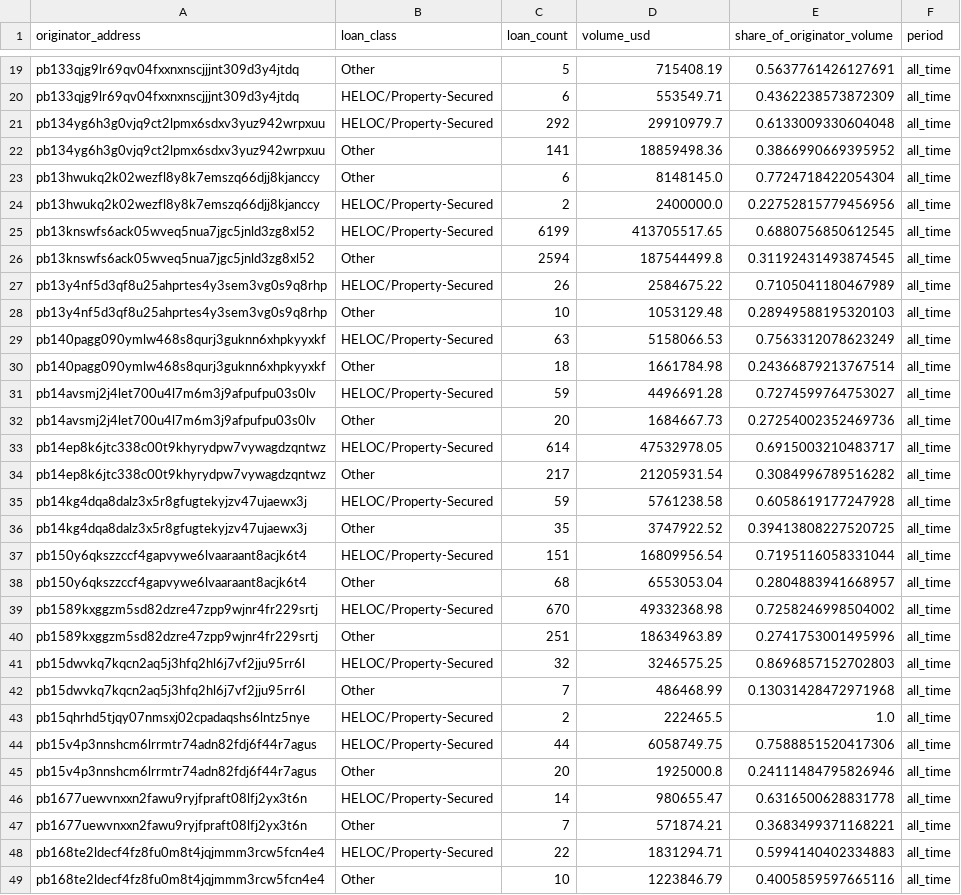
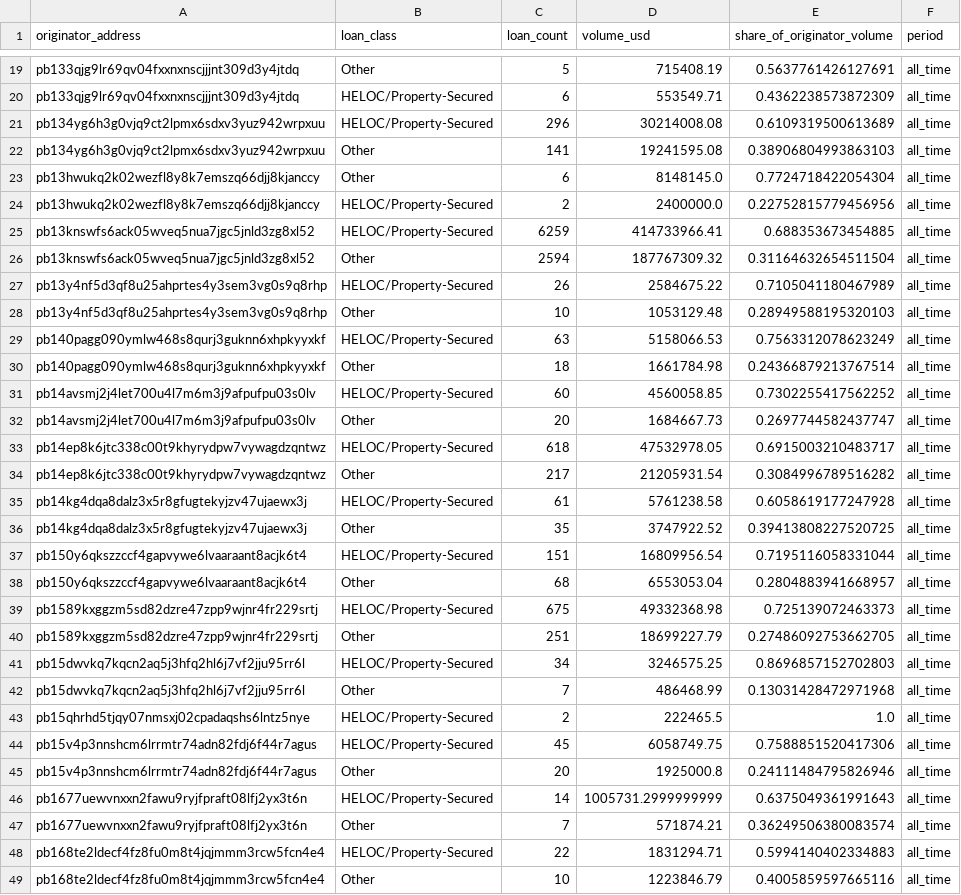
Before and after one commit to iehuanchong/Provenance-Scraper, a CSV file: exports/originator_mix_all_time.csv, drawn as a sheet; only a part is shown, gaps mark what is left out; the diff covers the shown part only.

```diff
--- a/exports/originator_mix_all_time.csv
+++ b/exports/originator_mix_all_time.csv
@@ -20,8 +20,8 @@ pb133qjg9lr69qv04fxxnxnscjjjnt309d3y4jtdq,Other,5,715408.19,0.5637761426127691,a
 pb133qjg9lr69qv04fxxnxnscjjjnt309d3y4jtdq,HELOC/Property-Secured,6,553549.71,0.4362238573872309,all_time
-pb134yg6h3g0vjq9ct2lpmx6sdxv3yuz942wrpxuu,HELOC/Property-Secured,292,29910979.7,0.6133009330604048,all_time
-pb134yg6h3g0vjq9ct2lpmx6sdxv3yuz942wrpxuu,Other,141,18859498.36,0.3866990669395952,all_time
+pb134yg6h3g0vjq9ct2lpmx6sdxv3yuz942wrpxuu,HELOC/Property-Secured,296,30214008.08,0.6109319500613689,all_time
+pb134yg6h3g0vjq9ct2lpmx6sdxv3yuz942wrpxuu,Other,141,19241595.08,0.38906804993863103,all_time
 pb13hwukq2k02wezfl8y8k7emszq66djj8kjanccy,Other,6,8148145.0,0.7724718422054304,all_time
 pb13hwukq2k02wezfl8y8k7emszq66djj8kjanccy,HELOC/Property-Secured,2,2400000.0,0.22752815779456956,all_time
-pb13knswfs6ack05wveq5nua7jgc5jnld3zg8xl52,HELOC/Property-Secured,6199,413705517.65,0.6880756850612545,all_time
-pb13knswfs6ack05wveq5nua7jgc5jnld3zg8xl52,Other,2594,187544499.8,0.31192431493874545,all_time
+pb13knswfs6ack05wveq5nua7jgc5jnld3zg8xl52,HELOC/Property-Secured,6259,414733966.41,0.688353673454885,all_time
+pb13knswfs6ack05wveq5nua7jgc5jnld3zg8xl52,Other,2594,187767309.32,0.31164632654511504,all_time
 pb13y4nf5d3qf8u25ahprtes4y3sem3vg0s9q8rhp,HELOC/Property-Secured,26,2584675.22,0.7105041180467989,all_time
@@ -30,7 +30,7 @@ pb140pagg090ymlw468s8qurj3guknn6xhpkyyxkf,HELOC/Property-Secured,63,5158066.53,0
 pb140pagg090ymlw468s8qurj3guknn6xhpkyyxkf,Other,18,1661784.98,0.24366879213767514,all_time
-pb14avsmj2j4let700u4l7m6m3j9afpufpu03s0lv,HELOC/Property-Secured,59,4496691.28,0.7274599764753027,all_time
-pb14avsmj2j4let700u4l7m6m3j9afpufpu03s0lv,Other,20,1684667.73,0.27254002352469736,all_time
-pb14ep8k6jtc338c00t9khyrydpw7vywagdzqntwz,HELOC/Property-Secured,614,47532978.05,0.6915003210483717,all_time
+pb14avsmj2j4let700u4l7m6m3j9afpufpu03s0lv,HELOC/Property-Secured,60,4560058.85,0.7302255417562252,all_time
+pb14avsmj2j4let700u4l7m6m3j9afpufpu03s0lv,Other,20,1684667.73,0.2697744582437747,all_time
+pb14ep8k6jtc338c00t9khyrydpw7vywagdzqntwz,HELOC/Property-Secured,618,47532978.05,0.6915003210483717,all_time
 pb14ep8k6jtc338c00t9khyrydpw7vywagdzqntwz,Other,217,21205931.54,0.3084996789516282,all_time
-pb14kg4dqa8dalz3x5r8gfugtekyjzv47ujaewx3j,HELOC/Property-Secured,59,5761238.58,0.6058619177247928,all_time
+pb14kg4dqa8dalz3x5r8gfugtekyjzv47ujaewx3j,HELOC/Property-Secured,61,5761238.58,0.6058619177247928,all_time
 pb14kg4dqa8dalz3x5r8gfugtekyjzv47ujaewx3j,Other,35,3747922.52,0.39413808227520725,all_time
@@ -38,11 +38,11 @@ pb150y6qkszzccf4gapvywe6lvaaraant8acjk6t4,HELOC/Property-Secured,151,16809956.54
 pb150y6qkszzccf4gapvywe6lvaaraant8acjk6t4,Other,68,6553053.04,0.2804883941668957,all_time
-pb1589kxggzm5sd82dzre47zpp9wjnr4fr229srtj,HELOC/Property-Secured,670,49332368.98,0.7258246998504002,all_time
-pb1589kxggzm5sd82dzre47zpp9wjnr4fr229srtj,Other,251,18634963.89,0.2741753001495996,all_time
-pb15dwvkq7kqcn2aq5j3hfq2hl6j7vf2jju95rr6l,HELOC/Property-Secured,32,3246575.25,0.8696857152702803,all_time
+pb1589kxggzm5sd82dzre47zpp9wjnr4fr229srtj,HELOC/Property-Secured,675,49332368.98,0.725139072463373,all_time
+pb1589kxggzm5sd82dzre47zpp9wjnr4fr229srtj,Other,251,18699227.79,0.27486092753662705,all_time
+pb15dwvkq7kqcn2aq5j3hfq2hl6j7vf2jju95rr6l,HELOC/Property-Secured,34,3246575.25,0.8696857152702803,all_time
 pb15dwvkq7kqcn2aq5j3hfq2hl6j7vf2jju95rr6l,Other,7,486468.99,0.13031428472971968,all_time
 pb15qhrhd5tjqy07nmsxj02cpadaqshs6lntz5nye,HELOC/Property-Secured,2,222465.5,1.0,all_time
-pb15v4p3nnshcm6lrrmtr74adn82fdj6f44r7agus,HELOC/Property-Secured,44,6058749.75,0.7588851520417306,all_time
+pb15v4p3nnshcm6lrrmtr74adn82fdj6f44r7agus,HELOC/Property-Secured,45,6058749.75,0.7588851520417306,all_time
 pb15v4p3nnshcm6lrrmtr74adn82fdj6f44r7agus,Other,20,1925000.8,0.24111484795826946,all_time
-pb1677uewvnxxn2fawu9ryjfpraft08lfj2yx3t6n,HELOC/Property-Secured,14,980655.47,0.6316500628831778,all_time
-pb1677uewvnxxn2fawu9ryjfpraft08lfj2yx3t6n,Other,7,571874.21,0.3683499371168221,all_time
+pb1677uewvnxxn2fawu9ryjfpraft08lfj2yx3t6n,HELOC/Property-Secured,14,1005731.2999999999,0.6375049361991643,all_time
+pb1677uewvnxxn2fawu9ryjfpraft08lfj2yx3t6n,Other,7,571874.21,0.36249506380083574,all_time
 pb168te2ldecf4fz8fu0m8t4jqjmmm3rcw5fcn4e4,HELOC/Property-Secured,22,1831294.71,0.5994140402334883,all_time
```
Also changed, not shown: 84 edited cells elsewhere in this file, exports/concentration_monthly.csv, exports/funding_channels.csv, 5 other files.
